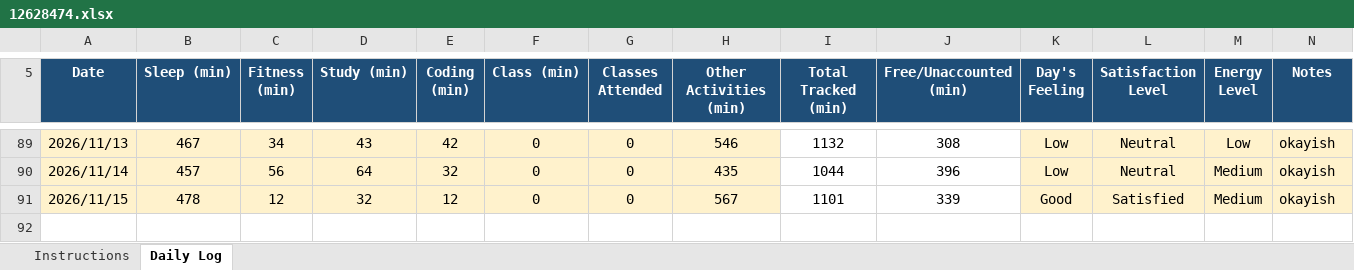
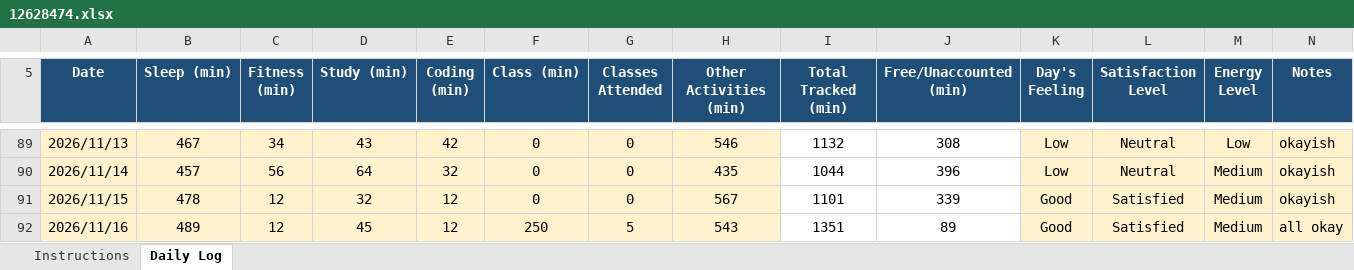
Before and after one commit to drishtisharma0263-cyber/776, an Excel workbook: 12628474.xlsx, sheet Daily Log, drawn as a sheet; only a part is shown, gaps mark what is left out; values as stored, in another font and other column widths than the file's, no borders; conditional formats not drawn; the diff names each change by its address in the sheet, - before the commit and + after, or states it on an @@ line.

Commit message:
updated on nov16

```diff
--- a/12628474.xlsx (sheet Daily Log)
+++ b/12628474.xlsx (sheet Daily Log)
+row 92: 2026/11/16 | 489 | 12 | 45 | 12 | 250 | 5 | 543 | 1351 | 89 | Good | Satisfied | Medium | all okay
```
